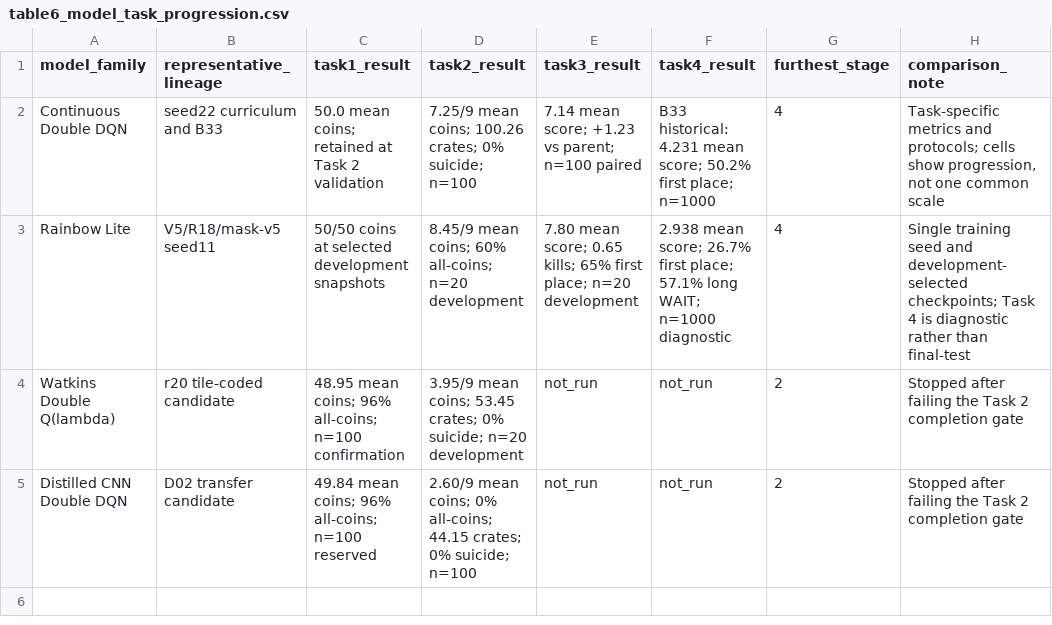
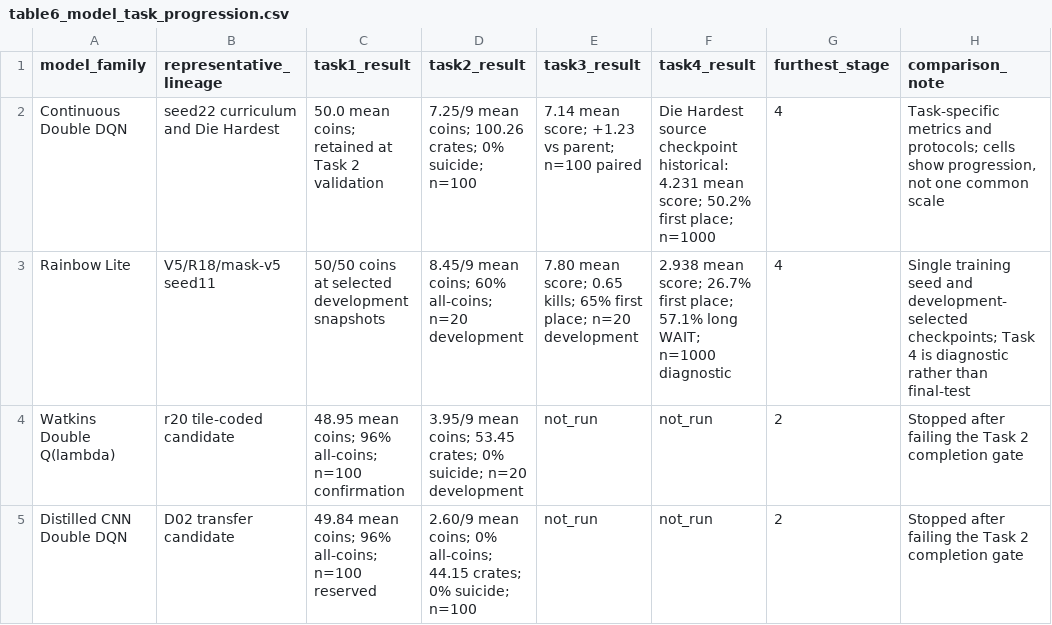
Before and after one commit to Jyangwakeup/MLE_final_project, a CSV file: thesis/report-assets/tables/table6_model_task_progression.csv, drawn as a sheet; only a part is shown; the diff names each change by its address in the sheet, - before the commit and + after, or states it on an @@ line.

Commit message:
docs: reorganize thesis materials and update report content

```diff
--- a/thesis/report-assets/tables/table6_model_task_progression.csv
+++ b/thesis/report-assets/tables/table6_model_task_progression.csv
-B2 (representative_lineage): seed22 curriculum and B33
+B2 (representative_lineage): seed22 curriculum and Die Hardest
-F2 (task4_result): B33 historical: 4.231…
+F2 (task4_result): Die Hardest source checkpoint historical: 4.231…
```
Also changed, not shown: thesis/report-assets/figures/data/capability_progression.csv, thesis/report-assets/figures/data/task4_tradeoff.csv, 15 other files.
